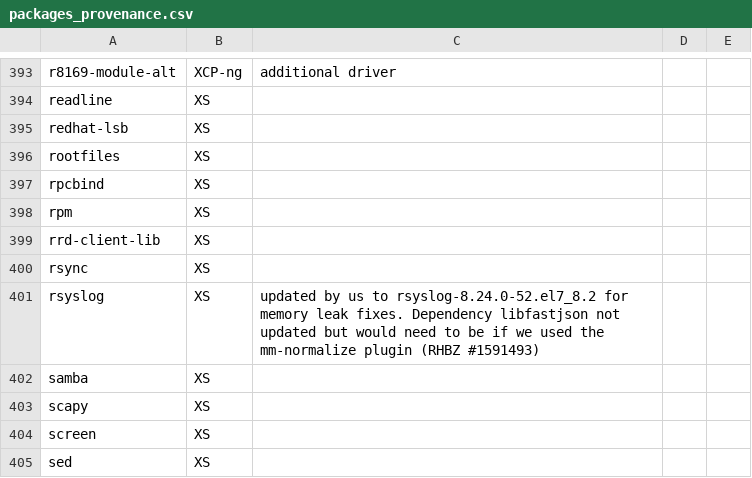
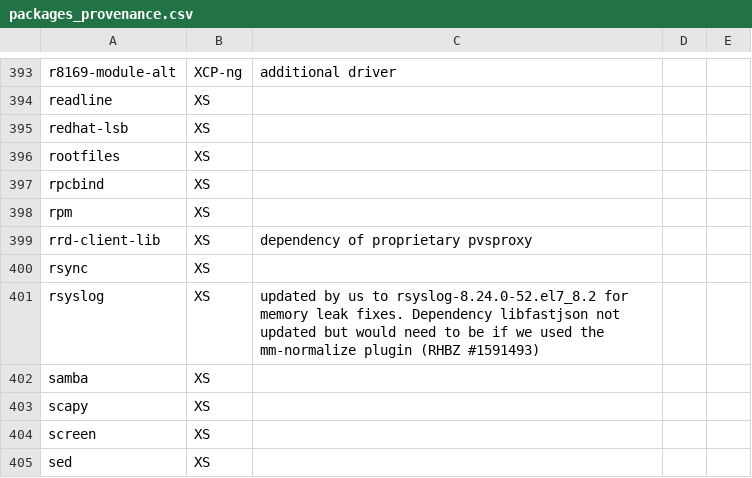
Before and after one commit to xcp-ng/xcp, a CSV file: data/8.3/packages_provenance.csv, drawn as a sheet; only a part is shown, gaps mark what is left out.

Commit message:
Update package_provenance.csv
Signed-off-by: Samuel Verschelde <stormi-xcp@ylix.fr>

```diff
--- a/data/8.3/packages_provenance.csv
+++ b/data/8.3/packages_provenance.csv
@@ -398,3 +398,3 @@ rpcbind;XS;;;
 rpm;XS;;;
-rrd-client-lib;XS;;;
+rrd-client-lib;XS;dependency of proprietary pvsproxy;;
 rsync;XS;;;
```
